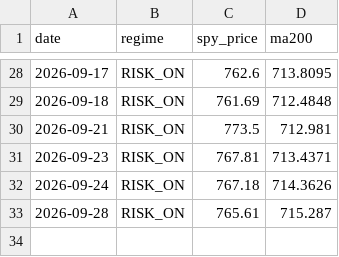
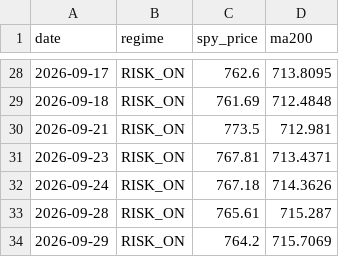
Before and after one commit to ybashancpa/quant-profit-forwad, a CSV file: forward/signals.csv, drawn as a sheet; only a part is shown, gaps mark what is left out; the diff names each change by its address in the sheet, - before the commit and + after, or states it on an @@ line.

```diff
--- a/forward/signals.csv
+++ b/forward/signals.csv
+row 34: 2026-09-29 | RISK_ON | 764.2 | 715.7069
```
Also changed, not shown: forward/nav_history.csv, forward/runs.csv, 3 other files.
